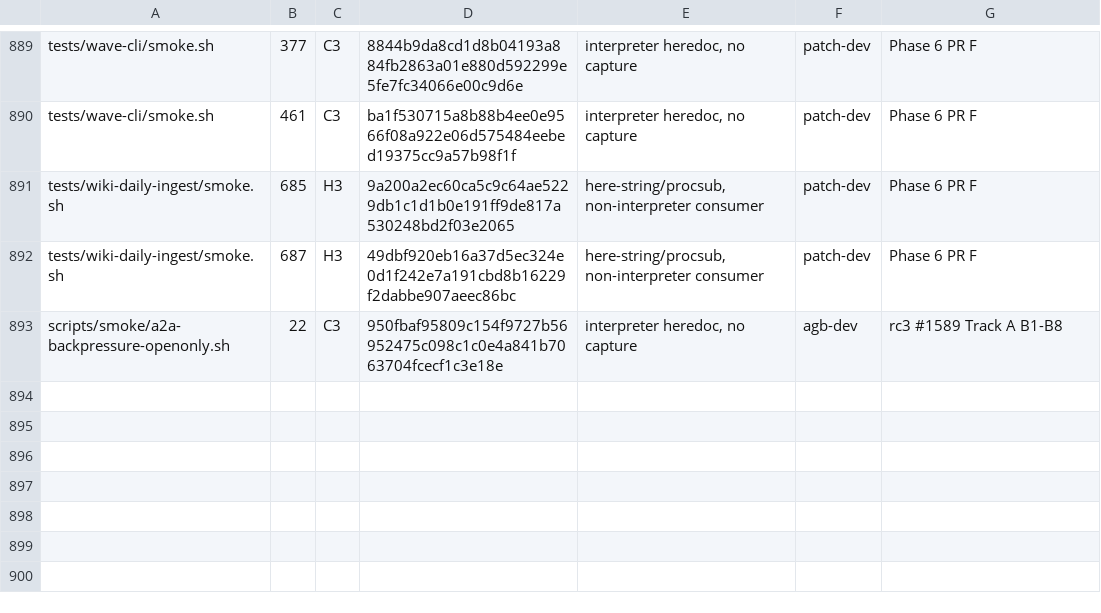
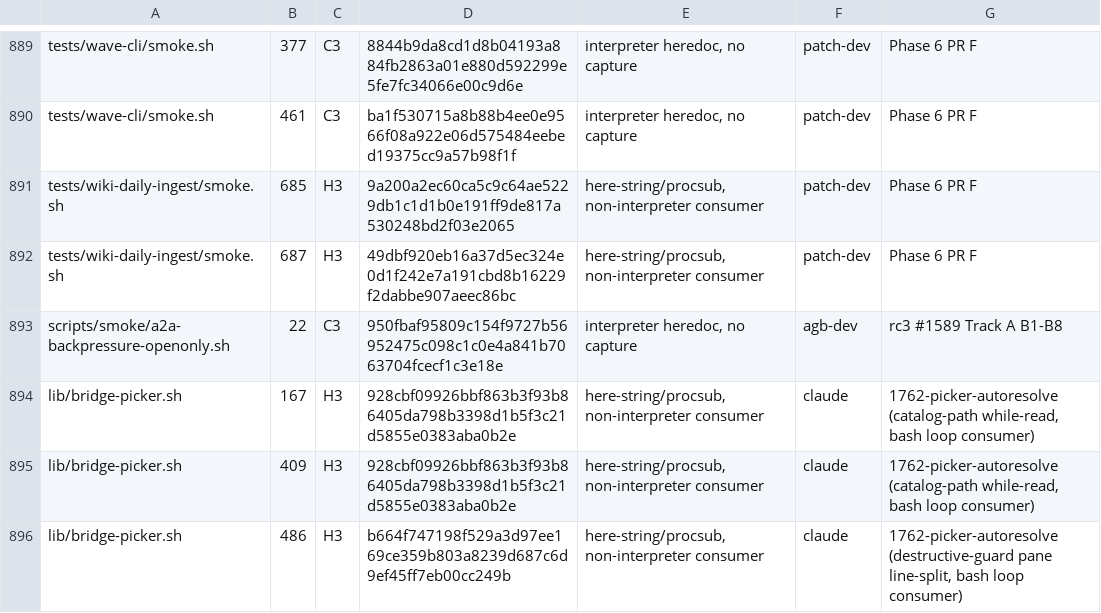
Before and after one commit to seanssoh/agent-bridge-public, a TSV file: .lint-heredoc-baseline.tsv, drawn as a sheet; only a part is shown, gaps mark what is left out.

Commit message:
daemon/tmux: no-LLM picker auto-resolve — fingerprint catalog + policy keystrokes + admin escalation skill (#1762) (#1765)
implement-ok (dual gate: patch gate-2 + codex gate-1 r2; daemon+tmux high-risk).

#1762: no-LLM picker auto-resolve. Fingerprint-catalog detector on the daemon tick + policy keystroke resolver (closed-vocabulary tmux primitive) + admin escalation skill. Safety rails: post-resolve re-capture verification, anti-loop, destructive-guard (incl. ASCII '>' selected lines — r2), unknown-but-stuck Layer-3 state machine with once-only debounced escalation (r2), verify-indeterminate fail-open on recapture failure (r2). Conservative ship: only exact-fingerprint defer/non_picker entries enabled; approx policy entries disabled until verbatim captures promote them (pure data edits). Live admin's INVENTORY policies encoded; daemon stage default-OFF.

14/14 smoke incl. the 3 r2 regression cases; H3 baseline +3 legitimate loop-consumer rows. Merged for the NEXT train (post-v0.16.7).

```diff
--- a/.lint-heredoc-baseline.tsv
+++ b/.lint-heredoc-baseline.tsv
@@ -893 +893,4 @@ tests/wiki-daily-ingest/smoke.sh	687	H3	49dbf920eb16a37d5ec324e0d1f242e7a191cbd8
 scripts/smoke/a2a-backpressure-openonly.sh	22	C3	950fbaf95809c154f9727b56952475c098c1c0e4a841b7063704fcecf1c3e18e	interpreter heredoc, no capture	agb-dev	rc3 #1589 Track A B1-B8
+lib/bridge-picker.sh	167	H3	928cbf09926bbf863b3f93b86405da798b3398d1b5f3c21d5855e0383aba0b2e	here-string/procsub, non-interpreter consumer	claude	1762-picker-autoresolve (catalog-path while-read, bash loop consumer)
+lib/bridge-picker.sh	409	H3	928cbf09926bbf863b3f93b86405da798b3398d1b5f3c21d5855e0383aba0b2e	here-string/procsub, non-interpreter consumer	claude	1762-picker-autoresolve (catalog-path while-read, bash loop consumer)
+lib/bridge-picker.sh	486	H3	b664f747198f529a3d97ee169ce359b803a8239d687c6d9ef45ff7eb00cc249b	here-string/procsub, non-interpreter consumer	claude	1762-picker-autoresolve (destructive-guard pane line-split, bash loop consumer)
```
Also changed, not shown: 11 other files.
